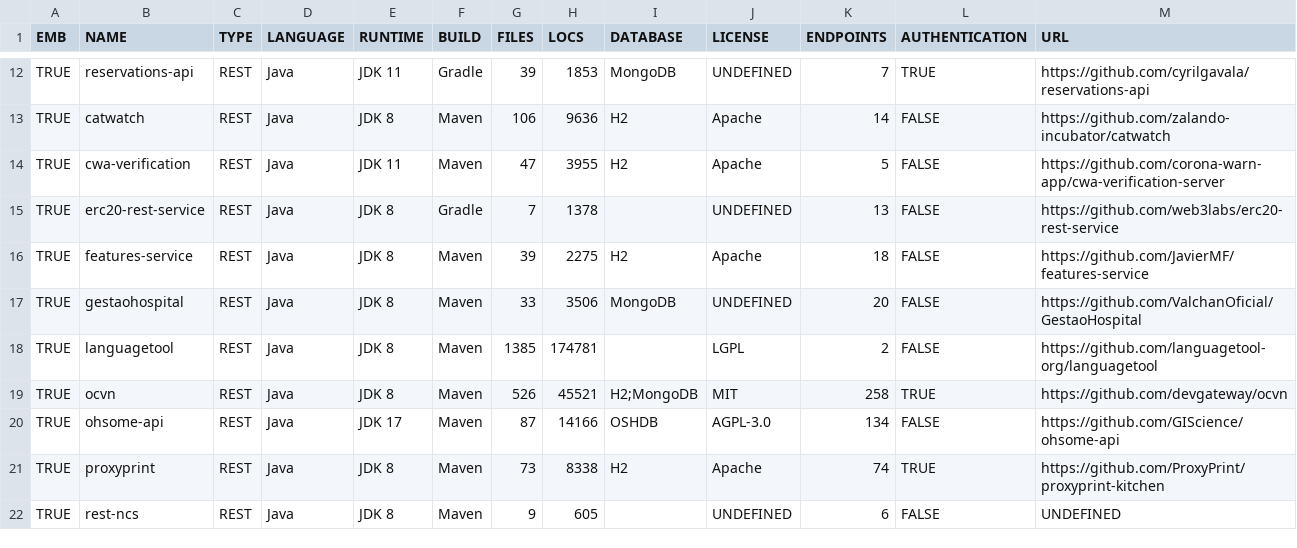
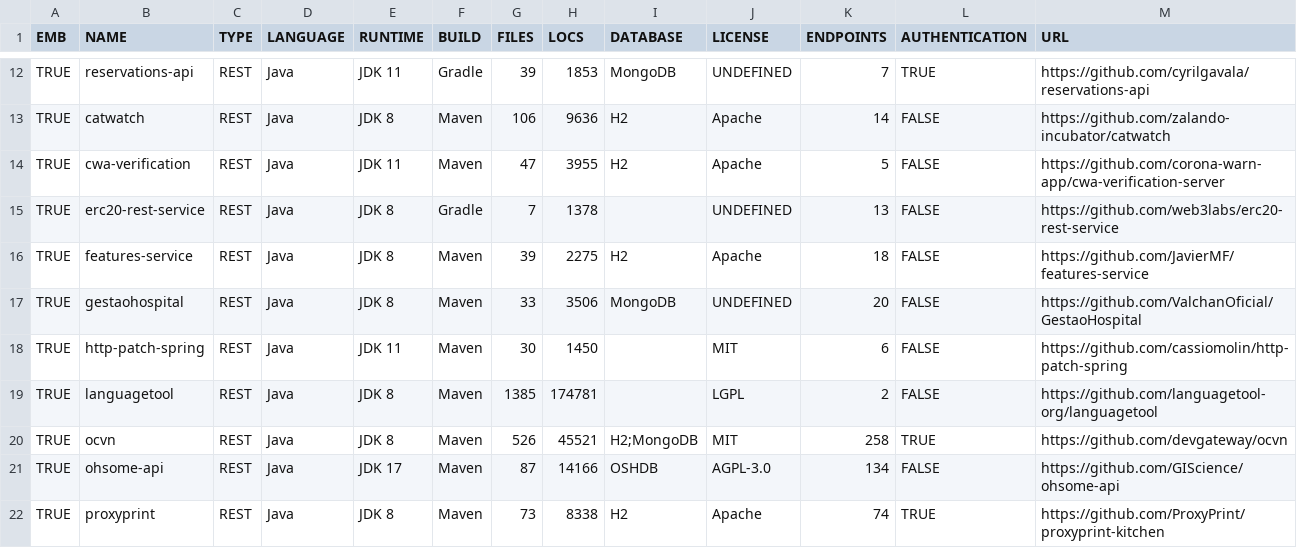
Before and after one commit to aster-test-generation/Co-Aster-EMB, a CSV file: statistics/data.csv, drawn as a sheet; only a part is shown, gaps mark what is left out; the shorter side is filled out with more unchanged rows.

```diff
--- a/statistics/data.csv
+++ b/statistics/data.csv
@@ -17,2 +17,3 @@ TRUE,features-service,REST,Java,JDK 8,Maven,39,2275,H2,Apache,18,FALSE,https://g
 TRUE,gestaohospital,REST,Java,JDK 8,Maven,33,3506,MongoDB,UNDEFINED,20,FALSE,https://github.com/ValchanOficial/GestaoHospital
+TRUE,http-patch-spring,REST,Java,JDK 11,Maven,30,1450,,MIT,6,FALSE,https://github.com/cassiomolin/http-patch-spring
 TRUE,languagetool,REST,Java,JDK 8,Maven,1385,174781,,LGPL,2,FALSE,https://github.com/languagetool-org/languagetool
```
Also changed, not shown: scripts/dockerize/data/sut.csv, 5 other files.
